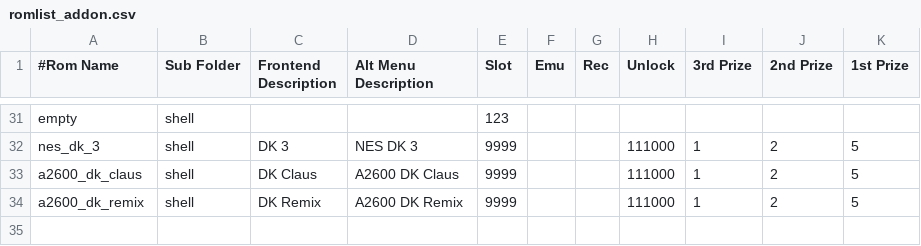
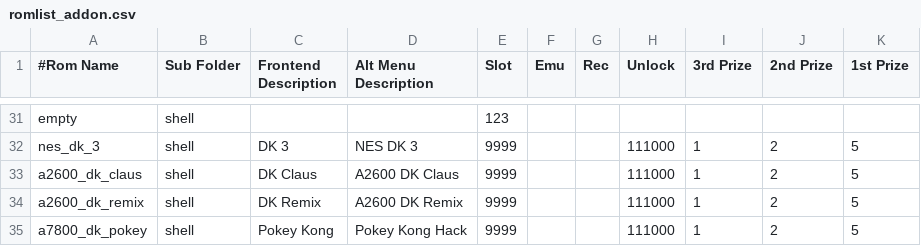
Before and after one commit to 10yard/dkafe, a CSV file: romlist_addon.csv, drawn as a sheet; only a part is shown, gaps mark what is left out.

Commit message:
Romlists added to config Combining romlists

```diff
--- a/romlist_addon.csv
+++ b/romlist_addon.csv
@@ -34 +34,2 @@ a2600_dk_claus,shell,DK Claus,A2600 DK Claus,9999,,,111000,1,2,5
 a2600_dk_remix,shell,DK Remix,A2600 DK Remix,9999,,,111000,1,2,5
+a7800_dk_pokey,shell,Pokey Kong,Pokey Kong Hack,9999,,,111000,1,2,5
```
Also changed, not shown: 4 other files.
